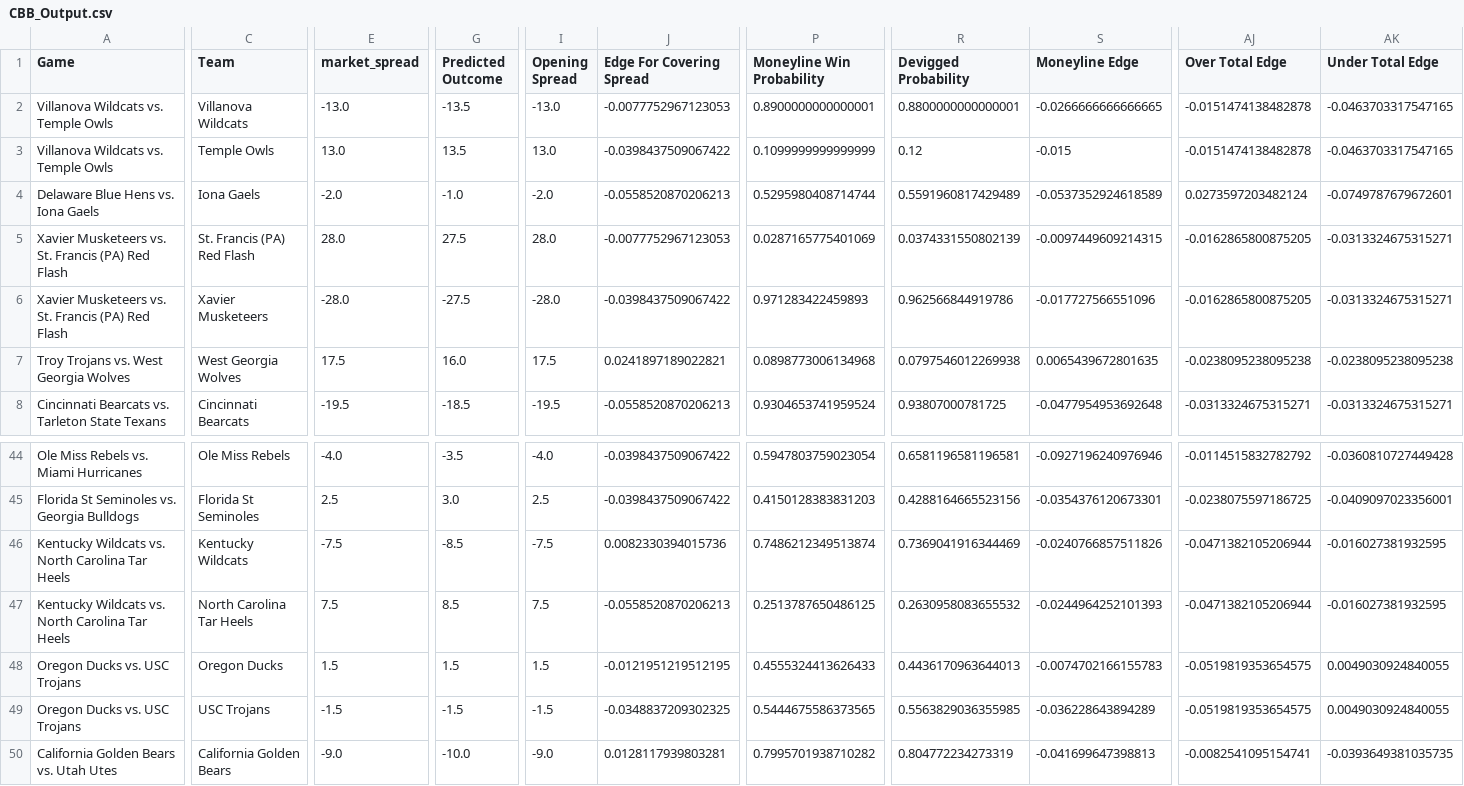
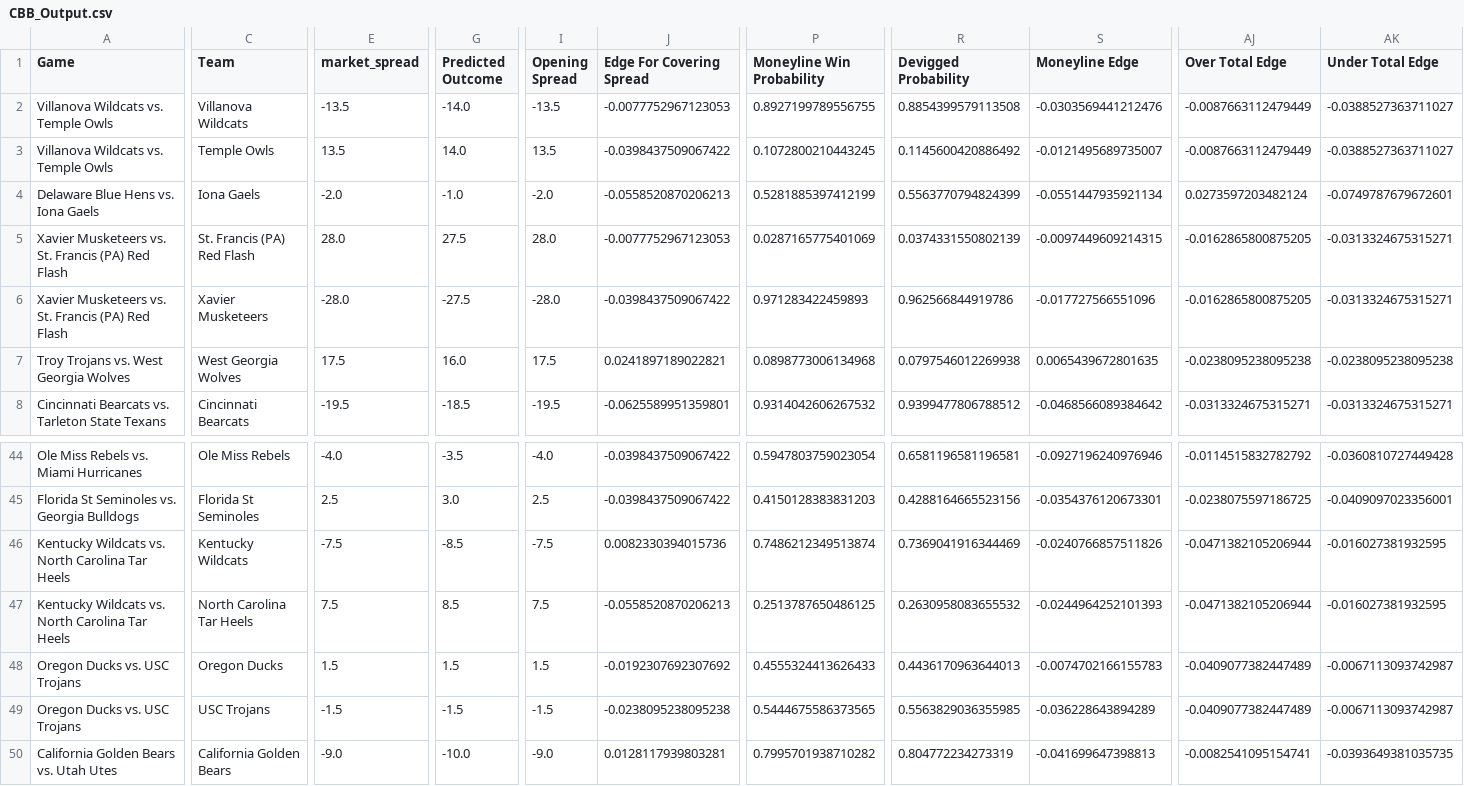
Before and after one commit to trashduty/cbb, a CSV file: CBB_Output.csv, drawn as a sheet; only a part is shown, gaps mark what is left out; the diff covers the shown part only; the diff names each change by its address in the sheet, - before the commit and + after, or states it on an @@ line.

```diff
--- a/CBB_Output.csv
+++ b/CBB_Output.csv
-E2 (market_spread): -13.0
+E2 (market_spread): -13.5
-G2 (Predicted Outcome): -13.5
+G2 (Predicted Outcome): -14.0
-I2 (Opening Spread): -13.0
+I2 (Opening Spread): -13.5
-P2 (Moneyline Win Probability): 0.8900000000000001
+P2 (Moneyline Win Probability): 0.8927199789556755
-R2 (Devigged Probability): 0.8800000000000001
+R2 (Devigged Probability): 0.8854399579113508
-S2 (Moneyline Edge): -0.0266666666666665
+S2 (Moneyline Edge): -0.0303569441212476
-AJ2:AJ3 (Over Total Edge): -0.0151474138482878
+AJ2:AJ3 (Over Total Edge): -0.0087663112479449
-AK2:AK3 (Under Total Edge): -0.0463703317547165
+AK2:AK3 (Under Total Edge): -0.0388527363711027
-E3 (market_spread): 13.0
+E3 (market_spread): 13.5
-G3 (Predicted Outcome): 13.5
+G3 (Predicted Outcome): 14.0
-I3 (Opening Spread): 13.0
+I3 (Opening Spread): 13.5
-P3 (Moneyline Win Probability): 0.1099999999999999
+P3 (Moneyline Win Probability): 0.1072800210443245
-R3 (Devigged Probability): 0.12
+R3 (Devigged Probability): 0.1145600420886492
-S3 (Moneyline Edge): -0.015
+S3 (Moneyline Edge): -0.0121495689735007
-P4 (Moneyline Win Probability): 0.5295980408714744
+P4 (Moneyline Win Probability): 0.5281885397412199
-R4 (Devigged Probability): 0.5591960817429489
+R4 (Devigged Probability): 0.5563770794824399
-S4 (Moneyline Edge): -0.0537352924618589
+S4 (Moneyline Edge): -0.0551447935921134
-J8 (Edge For Covering Spread): -0.0558520870206213
+J8 (Edge For Covering Spread): -0.0625589951359801
-P8 (Moneyline Win Probability): 0.9304653741959524
+P8 (Moneyline Win Probability): 0.9314042606267532
-R8 (Devigged Probability): 0.93807000781725
+R8 (Devigged Probability): 0.9399477806788512
-S8 (Moneyline Edge): -0.0477954953692648
+S8 (Moneyline Edge): -0.0468566089384642
-J48 (Edge For Covering Spread): -0.0121951219512195
+J48 (Edge For Covering Spread): -0.0192307692307692
-AJ48:AJ49 (Over Total Edge): -0.0519819353654575
+AJ48:AJ49 (Over Total Edge): -0.0409077382447489
-AK48:AK49 (Under Total Edge): 0.0049030924840055
+AK48:AK49 (Under Total Edge): -0.0067113093742987
-J49 (Edge For Covering Spread): -0.0348837209302325
+J49 (Edge For Covering Spread): -0.0238095238095238
```
Also changed, not shown: 84 edited cells elsewhere in this file.
